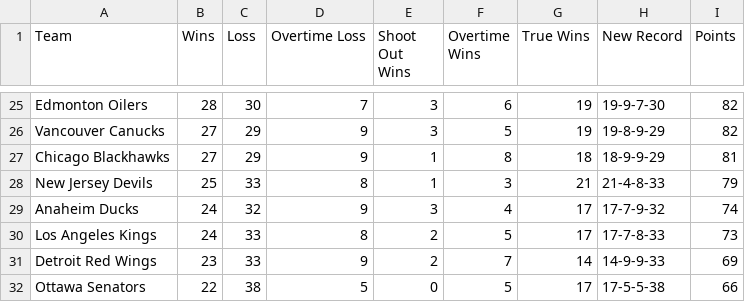
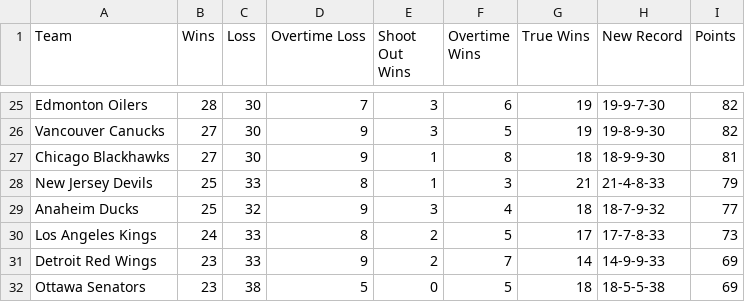
Before and after one commit to ncgeary/NHL_321_PointSystem, a CSV file: 321-Point-Standings.csv, drawn as a sheet; only a part is shown, gaps mark what is left out; the diff covers the shown part only; the diff names each change by its address in the sheet, - before the commit and + after, or states it on an @@ line.

Commit message:
Update 321-Point-Standings.csv

```diff
--- a/321-Point-Standings.csv
+++ b/321-Point-Standings.csv
-C26:C27 (Loss): 29
+C26:C27 (Loss): 30
-H26 (New Record): 19-8-9-29
+H26 (New Record): 19-8-9-30
-H27 (New Record): 18-9-9-29
+H27 (New Record): 18-9-9-30
-B29 (Wins): 24
+B29 (Wins): 25
-G29 (True Wins): 17
+G29 (True Wins): 18
-H29 (New Record): 17-7-9-32
+H29 (New Record): 18-7-9-32
-I29 (Points): 74
+I29 (Points): 77
-B32 (Wins): 22
+B32 (Wins): 23
-G32 (True Wins): 17
+G32 (True Wins): 18
-H32 (New Record): 17-5-5-38
+H32 (New Record): 18-5-5-38
-I32 (Points): 66
+I32 (Points): 69
```
Also changed, not shown: 4 added rows, 4 removed rows and 24 edited cells elsewhere in this file.
